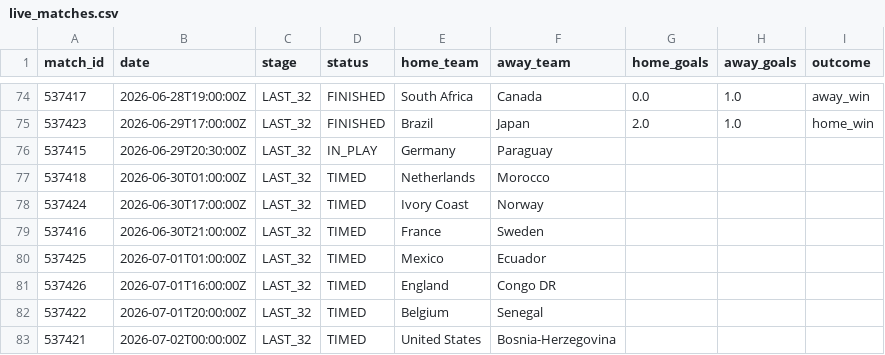
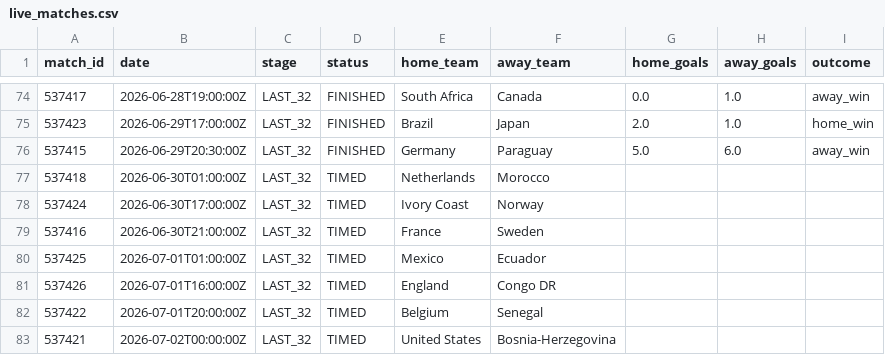
Before and after one commit to ABHIRAMKATARI1289/FIFA-WC-2026, a CSV file: data/processed/live_matches.csv, drawn as a sheet; only a part is shown, gaps mark what is left out.

```diff
--- a/data/processed/live_matches.csv
+++ b/data/processed/live_matches.csv
@@ -75,3 +75,3 @@ match_id,date,stage,status,home_team,away_team,home_goals,away_goals,outcome
 537423,2026-06-29T17:00:00Z,LAST_32,FINISHED,Brazil,Japan,2.0,1.0,home_win
-537415,2026-06-29T20:30:00Z,LAST_32,IN_PLAY,Germany,Paraguay,,,
+537415,2026-06-29T20:30:00Z,LAST_32,FINISHED,Germany,Paraguay,5.0,6.0,away_win
 537418,2026-06-30T01:00:00Z,LAST_32,TIMED,Netherlands,Morocco,,,
```
